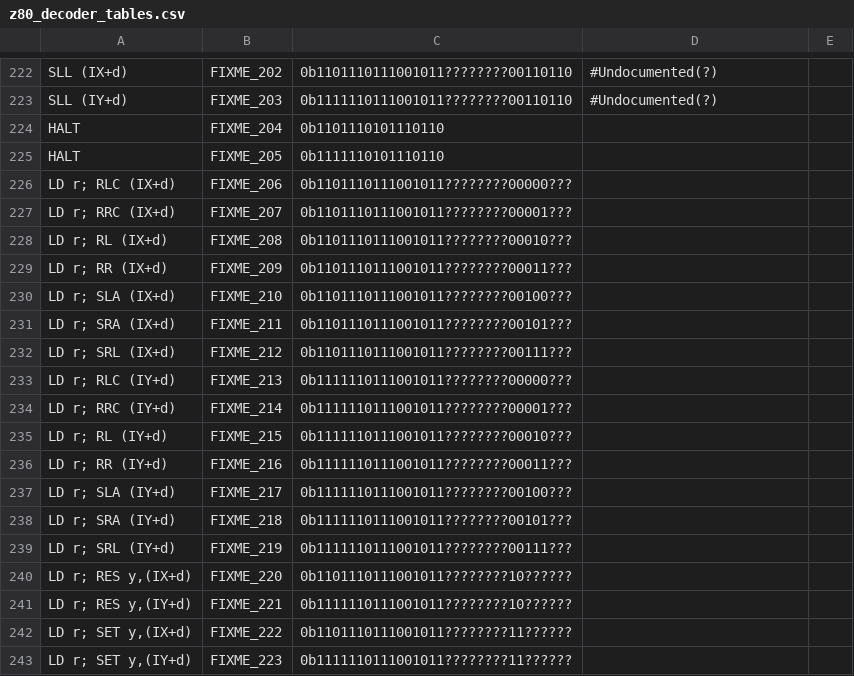
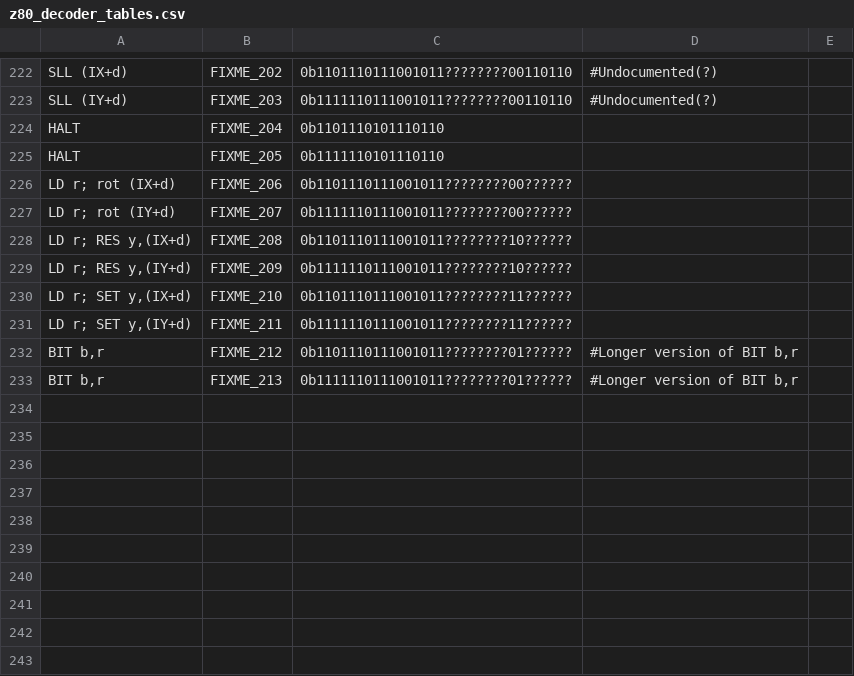
Before and after one commit to NeonMan/master-system-emu, a CSV file: z80/z80_decoder_tables.csv, drawn as a sheet; only a part is shown, gaps mark what is left out.

Commit message:
Added undocumented BIT opcodes to decoder table.

```diff
--- a/z80/z80_decoder_tables.csv
+++ b/z80/z80_decoder_tables.csv
@@ -225,19 +225,9 @@ HALT	FIXME_204	0b1101110101110110
 HALT	FIXME_205	0b1111110101110110		
-LD r; RLC (IX+d)	FIXME_206	0b1101110111001011????????00000???		
-LD r; RRC (IX+d)	FIXME_207	0b1101110111001011????????00001???		
-LD r; RL (IX+d)	FIXME_208	0b1101110111001011????????00010???		
-LD r; RR (IX+d)	FIXME_209	0b1101110111001011????????00011???		
-LD r; SLA (IX+d)	FIXME_210	0b1101110111001011????????00100???		
-LD r; SRA (IX+d)	FIXME_211	0b1101110111001011????????00101???		
-LD r; SRL (IX+d)	FIXME_212	0b1101110111001011????????00111???		
-LD r; RLC (IY+d)	FIXME_213	0b1111110111001011????????00000???		
-LD r; RRC (IY+d)	FIXME_214	0b1111110111001011????????00001???		
-LD r; RL (IY+d)	FIXME_215	0b1111110111001011????????00010???		
-LD r; RR (IY+d)	FIXME_216	0b1111110111001011????????00011???		
-LD r; SLA (IY+d)	FIXME_217	0b1111110111001011????????00100???		
-LD r; SRA (IY+d)	FIXME_218	0b1111110111001011????????00101???		
-LD r; SRL (IY+d)	FIXME_219	0b1111110111001011????????00111???		
-LD r; RES y,(IX+d)	FIXME_220	0b1101110111001011????????10??????		
-LD r; RES y,(IY+d)	FIXME_221	0b1111110111001011????????10??????		
-LD r; SET y,(IX+d)	FIXME_222	0b1101110111001011????????11??????		
-LD r; SET y,(IY+d)	FIXME_223	0b1111110111001011????????11??????		
+LD r; rot (IX+d)	FIXME_206	0b1101110111001011????????00??????		
+LD r; rot (IY+d)	FIXME_207	0b1111110111001011????????00??????		
+LD r; RES y,(IX+d)	FIXME_208	0b1101110111001011????????10??????		
+LD r; RES y,(IY+d)	FIXME_209	0b1111110111001011????????10??????		
+LD r; SET y,(IX+d)	FIXME_210	0b1101110111001011????????11??????		
+LD r; SET y,(IY+d)	FIXME_211	0b1111110111001011????????11??????		
+BIT b,r	FIXME_212	0b1101110111001011????????01??????	#Longer version of BIT b,r	
+BIT b,r	FIXME_213	0b1111110111001011????????01??????	#Longer version of BIT b,r	
```
Also changed, not shown: 1 other file.
